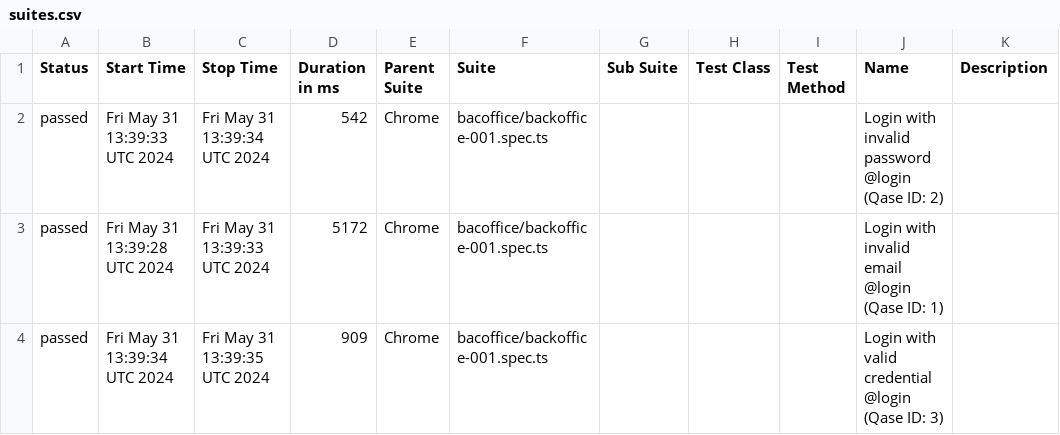
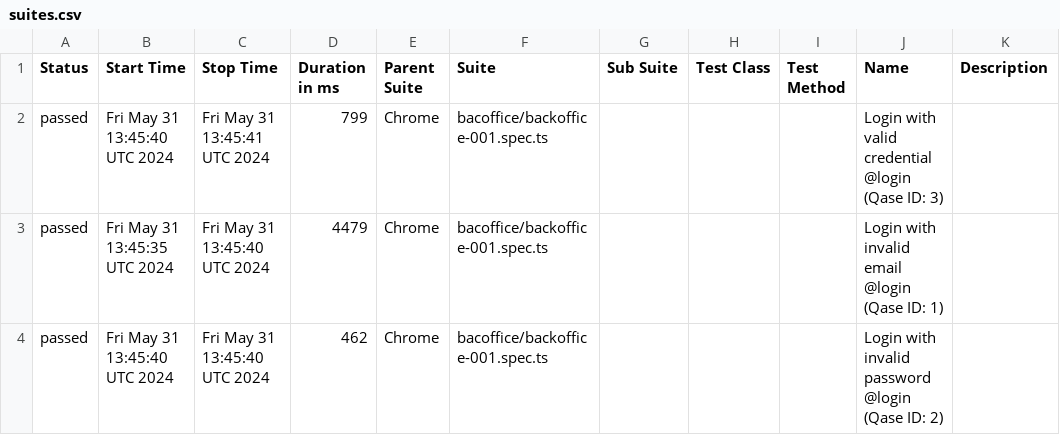
Before and after one commit to AZANIR/test_repo, a CSV file: data/suites.csv, drawn as a sheet.

```diff
--- a/data/suites.csv
+++ b/data/suites.csv
@@ -1,4 +1,4 @@
 "Status","Start Time","Stop Time","Duration in ms","Parent Suite","Suite","Sub Suite","Test Class","Test Method","Name","Description"
-"passed","Fri May 31 13:39:33 UTC 2024","Fri May 31 13:39:34 UTC 2024","542","Chrome","bacoffice/backoffice-001.spec.ts","","","","Login with invalid password @login (Qase ID: 2)",""
-"passed","Fri May 31 13:39:28 UTC 2024","Fri May 31 13:39:33 UTC 2024","5172","Chrome","bacoffice/backoffice-001.spec.ts","","","","Login with invalid email @login (Qase ID: 1)",""
-"passed","Fri May 31 13:39:34 UTC 2024","Fri May 31 13:39:35 UTC 2024","909","Chrome","bacoffice/backoffice-001.spec.ts","","","","Login with valid credential @login (Qase ID: 3)",""
+"passed","Fri May 31 13:45:40 UTC 2024","Fri May 31 13:45:41 UTC 2024","799","Chrome","bacoffice/backoffice-001.spec.ts","","","","Login with valid credential @login (Qase ID: 3)",""
+"passed","Fri May 31 13:45:35 UTC 2024","Fri May 31 13:45:40 UTC 2024","4479","Chrome","bacoffice/backoffice-001.spec.ts","","","","Login with invalid email @login (Qase ID: 1)",""
+"passed","Fri May 31 13:45:40 UTC 2024","Fri May 31 13:45:40 UTC 2024","462","Chrome","bacoffice/backoffice-001.spec.ts","","","","Login with invalid password @login (Qase ID: 2)",""
```
Also changed, not shown: 20 other files.
